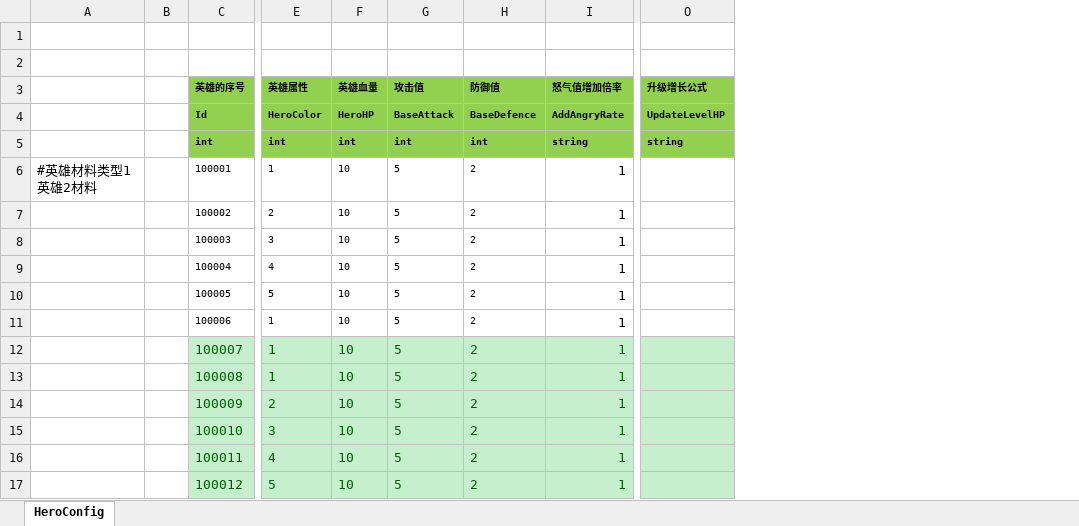
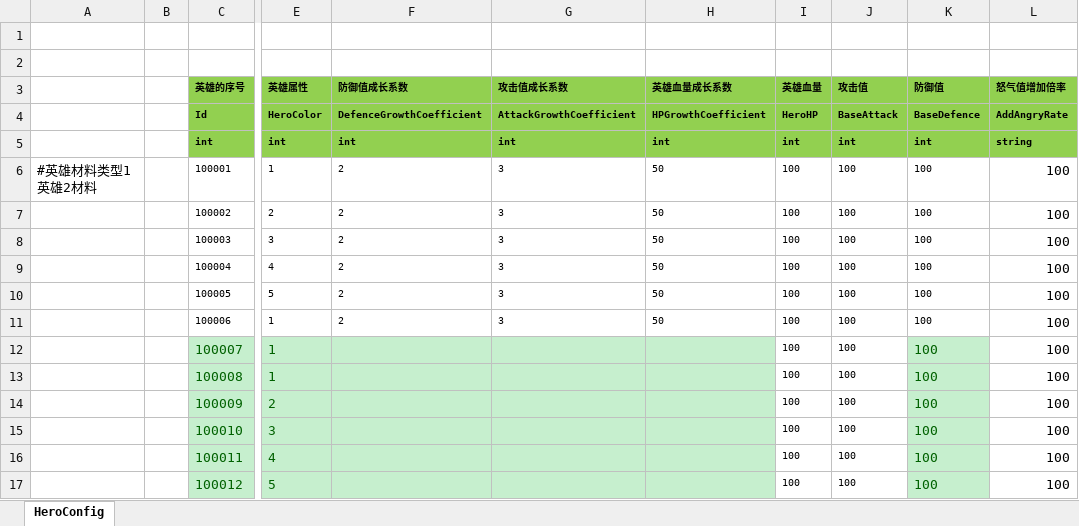
Before and after one commit to haoyuan336/ET-EUI, an Excel workbook: Excel/HeroConfig.xlsx, sheet HeroConfig, drawn as a sheet; only a part is shown, gaps mark what is left out; values as stored, in another font and other column widths than the file's, no borders; removed rows and columns are numbered as before the commit, all else as after; the diff names each change by its address in the sheet, - before the commit and + after, or states it on an @@ line.

```diff
--- a/Excel/HeroConfig.xlsx (sheet HeroConfig)
+++ b/Excel/HeroConfig.xlsx (sheet HeroConfig)
+column F (防御值成长系数), rows 4-11: DefenceGrowthCoefficient | int | 2 | 2 | 2 | 2 | 2 | 2
+column G (攻击值成长系数), rows 4-11: AttackGrowthCoefficient | int | 3 | 3 | 3 | 3 | 3 | 3
+column H (英雄血量成长系数), rows 4-11: HPGrowthCoefficient | int | 50 | 50 | 50 | 50 | 50 | 50
-column O (升级增长公式), rows 4-5: UpdateLevelHP | string
-I6:I17 (英雄血量): 10
+I6:I17 (英雄血量): 100
-J6:J17 (攻击值): 5
+J6:J17 (攻击值): 100
-K6:K17 (防御值): 2
+K6:K17 (防御值): 100
-L6:L17 (怒气值增加倍率): 1
+L6:L17 (怒气值增加倍率): 100
@@ I12:J17 fill: #C6EFCE → none, text colour: #006100 → black, text size: smaller @@
@@ L12:L17 fill: #C6EFCE → none, text colour: #006100 → black @@
```
Also changed, not shown: Excel/CrashCommonAddConfig.xlsx, Excel/LevelConfig.xlsx, 50 other files.
